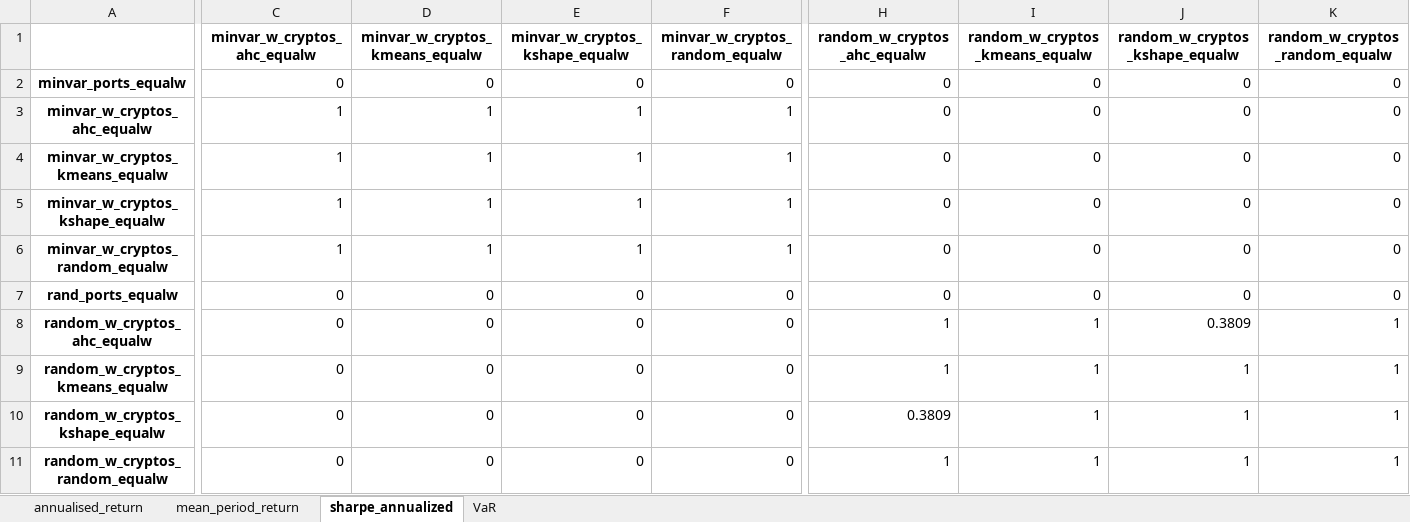
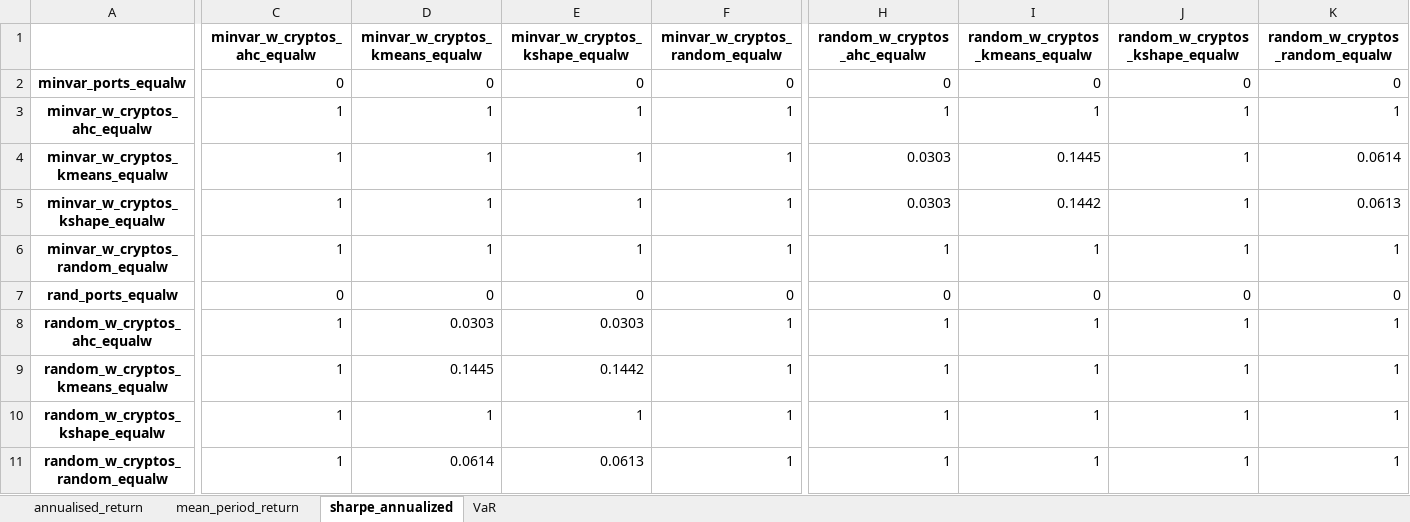
Before and after one commit to KirillKovalchuk02/thesis_clustering, an Excel workbook: out_of_sample_direct_results/dunn_matrix_equalw_out_sample_direct_t189.xlsx, sheet sharpe_annualized, drawn as a sheet; only a part is shown, gaps mark what is left out; values as stored, in another font and other column widths than the file's, no borders; the diff covers the shown part only; the diff names each change by its address in the sheet, - before the commit and + after, or states it on an @@ line.

```diff
--- a/out_of_sample_direct_results/dunn_matrix_equalw_out_sample_direct_t189.xlsx (sheet sharpe_annualized)
+++ b/out_of_sample_direct_results/dunn_matrix_equalw_out_sample_direct_t189.xlsx (sheet sharpe_annualized)
-H3 (random_w_cryptos_ahc_equalw): 0
+H3 (random_w_cryptos_ahc_equalw): 1
-I3 (random_w_cryptos_kmeans_equalw): 0
+I3 (random_w_cryptos_kmeans_equalw): 1
-J3:J6 (random_w_cryptos_kshape_equalw): 0
+J3:J6 (random_w_cryptos_kshape_equalw): 1
-K3 (random_w_cryptos_random_equalw): 0
+K3 (random_w_cryptos_random_equalw): 1
-H4:H5 (random_w_cryptos_ahc_equalw): 0
+H4:H5 (random_w_cryptos_ahc_equalw): 0.0303
-I4 (random_w_cryptos_kmeans_equalw): 0
+I4 (random_w_cryptos_kmeans_equalw): 0.1445
-K4 (random_w_cryptos_random_equalw): 0
+K4 (random_w_cryptos_random_equalw): 0.0614
-I5 (random_w_cryptos_kmeans_equalw): 0
+I5 (random_w_cryptos_kmeans_equalw): 0.1442
-K5 (random_w_cryptos_random_equalw): 0
+K5 (random_w_cryptos_random_equalw): 0.0613
-H6 (random_w_cryptos_ahc_equalw): 0
+H6 (random_w_cryptos_ahc_equalw): 1
-I6 (random_w_cryptos_kmeans_equalw): 0
+I6 (random_w_cryptos_kmeans_equalw): 1
-K6 (random_w_cryptos_random_equalw): 0
+K6 (random_w_cryptos_random_equalw): 1
-C8:C11 (minvar_w_cryptos_ahc_equalw): 0
+C8:C11 (minvar_w_cryptos_ahc_equalw): 1
-D8 (minvar_w_cryptos_kmeans_equalw): 0
+D8 (minvar_w_cryptos_kmeans_equalw): 0.0303
-E8 (minvar_w_cryptos_kshape_equalw): 0
+E8 (minvar_w_cryptos_kshape_equalw): 0.0303
-F8:F11 (minvar_w_cryptos_random_equalw): 0
+F8:F11 (minvar_w_cryptos_random_equalw): 1
-J8 (random_w_cryptos_kshape_equalw): 0.3809
+J8 (random_w_cryptos_kshape_equalw): 1
-D9 (minvar_w_cryptos_kmeans_equalw): 0
+D9 (minvar_w_cryptos_kmeans_equalw): 0.1445
-E9 (minvar_w_cryptos_kshape_equalw): 0
+E9 (minvar_w_cryptos_kshape_equalw): 0.1442
-D10 (minvar_w_cryptos_kmeans_equalw): 0
+D10 (minvar_w_cryptos_kmeans_equalw): 1
-E10 (minvar_w_cryptos_kshape_equalw): 0
+E10 (minvar_w_cryptos_kshape_equalw): 1
-H10 (random_w_cryptos_ahc_equalw): 0.3809
+H10 (random_w_cryptos_ahc_equalw): 1
-D11 (minvar_w_cryptos_kmeans_equalw): 0
+D11 (minvar_w_cryptos_kmeans_equalw): 0.0614
-E11 (minvar_w_cryptos_kshape_equalw): 0
+E11 (minvar_w_cryptos_kshape_equalw): 0.0613
```
Also changed, not shown: 2 edited cells elsewhere in this sheet, sheet mean_period_return, sheet annualised_return, sheet VaR, out_of_sample_direct_results/dunn_matrix_equalw_out_sample_direct_t162.xlsx, out_of_sample_direct_results/dunn_matrix_equalw_out_sample_direct_t252.xlsx, 12 other files.
